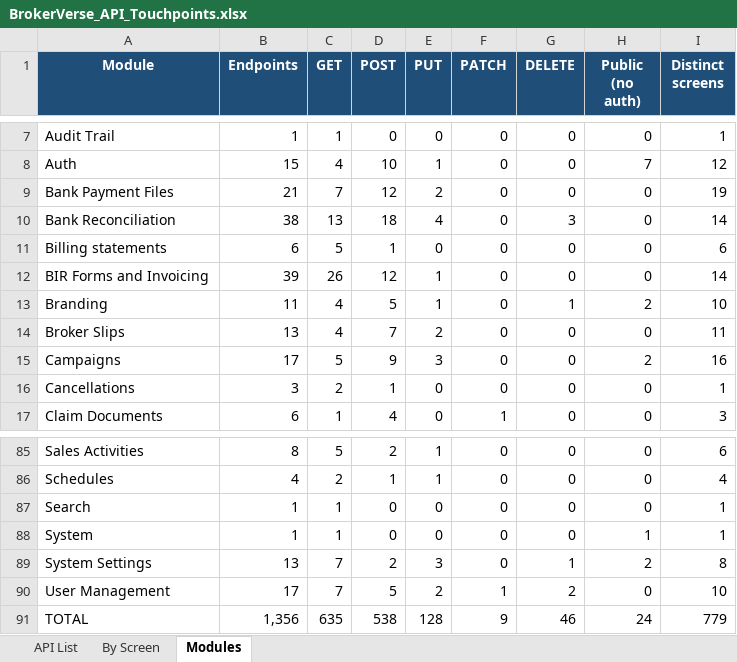
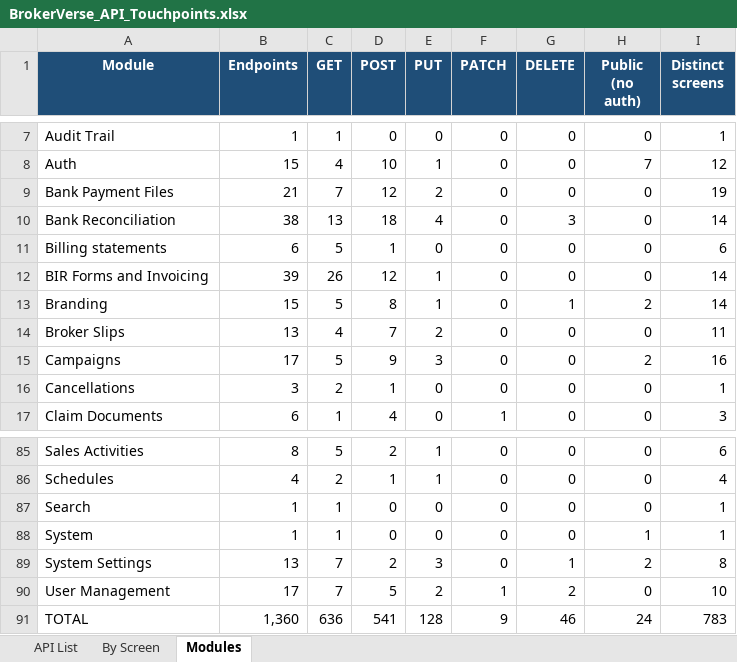
Before and after one commit to IortaTexhNXT-DEV/BDOI-OOTB, an Excel workbook: backend/docs/api/BrokerVerse_API_Touchpoints.xlsx, sheet Modules, drawn as a sheet; only a part is shown, gaps mark what is left out; values as stored, in another font and other column widths than the file's, no borders; the diff names each change by its address in the sheet, - before the commit and + after, or states it on an @@ line.

```diff
--- a/backend/docs/api/BrokerVerse_API_Touchpoints.xlsx (sheet Modules)
+++ b/backend/docs/api/BrokerVerse_API_Touchpoints.xlsx (sheet Modules)
-B13 (Endpoints): 11
+B13 (Endpoints): 15
-C13 (GET): 4
+C13 (GET): 5
-D13 (POST): 5
+D13 (POST): 8
-I13 (Distinct screens): 10
+I13 (Distinct screens): 14
-B91 (Endpoints): 1,356
+B91 (Endpoints): 1,360
-C91 (GET): 635
+C91 (GET): 636
-D91 (POST): 538
+D91 (POST): 541
-I91 (Distinct screens): 779
+I91 (Distinct screens): 783
```
Also changed, not shown: sheet By Screen, sheet API List, 24 other files.
